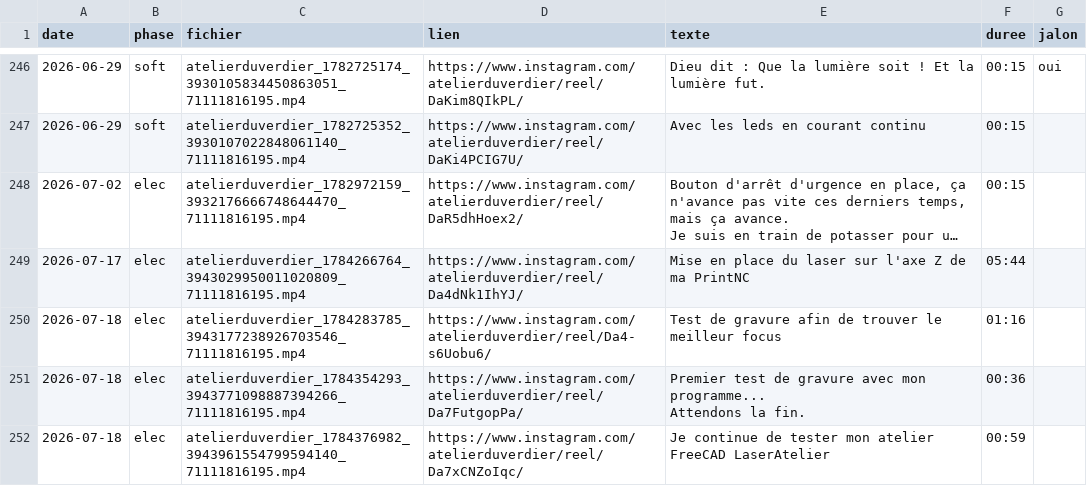
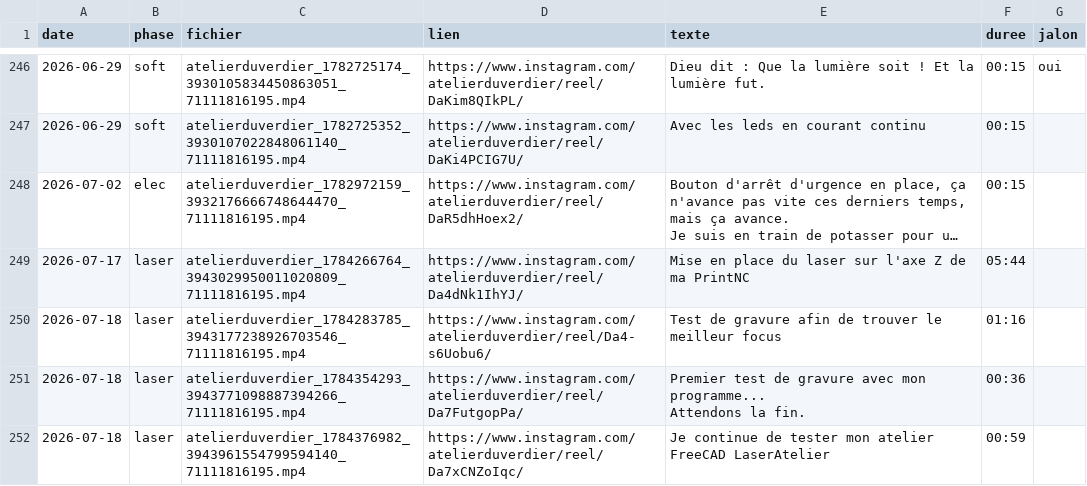
Before and after one commit to atelierduverdier/printnc-build, a CSV file: data/videos.csv, drawn as a sheet; only a part is shown, gaps mark what is left out; long unchanged cells end in …; the diff names each change by its address in the sheet, - before the commit and + after, or states it on an @@ line.

Commit message:
Phase laser + corrections d'audit
- data/mois.json : retour au bon nom (renomme par erreur en
  « Fichier texte.json », les titres de mois avaient disparu du site)
  + entree de juillet 2026
- Phase laser complete : phase_info et bouton filtre dans
  generer_site.py, menus Phase des dialogues (plus de listes en dur
  qui re-basculaient une video laser en meca), ajouter_video.sh
- Tableau de bord : barres de repartition peintes (nettes, plus de
  degrade Qt illisible), compte + % par phase, ligne Laser
- Vidéos laser du 17-18 juillet reclassees elec -> laser
- generer_site.py : champs duree/jalon/lien absents (lignes a 5
  colonnes) ne plantent plus
- ajouter_video.sh : ecrit 7 champs pour rester aligne sur l'en-tete
- Page Donnees : glossaire.md et mois.json ajoutes aux fichiers
  editables
- CLAUDE.md : format reel des phases documente

```diff
--- a/data/videos.csv
+++ b/data/videos.csv
-B249:B252 (phase): elec
+B249:B252 (phase): laser
```
Also changed, not shown: 6 other files.
